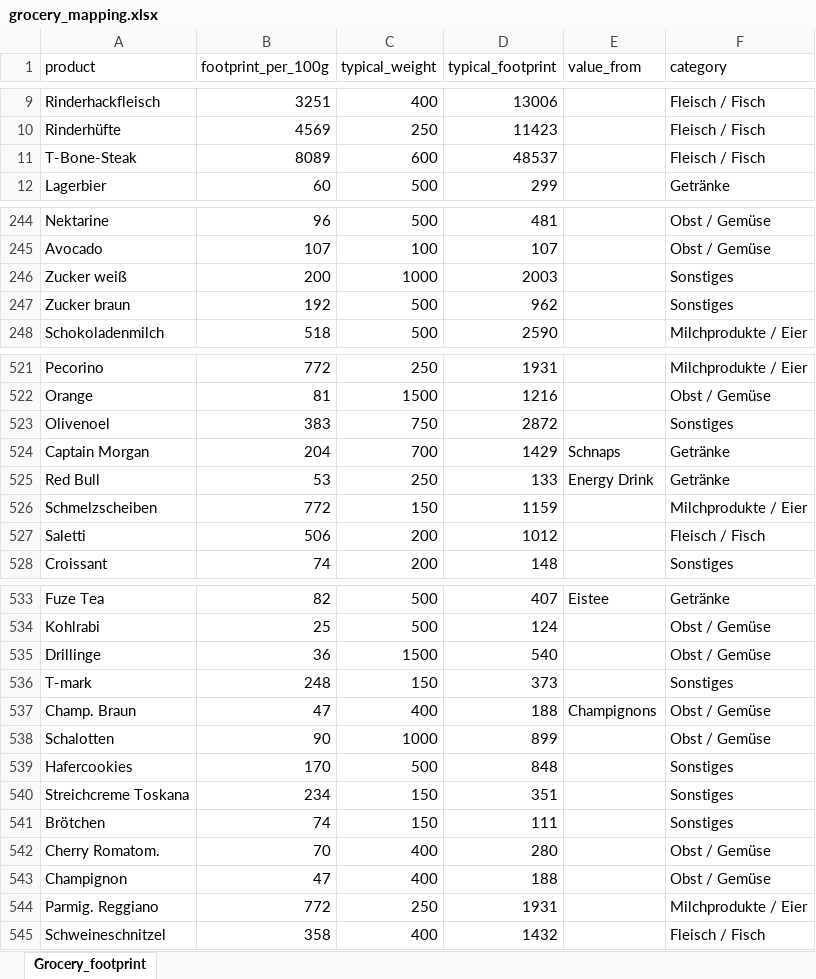
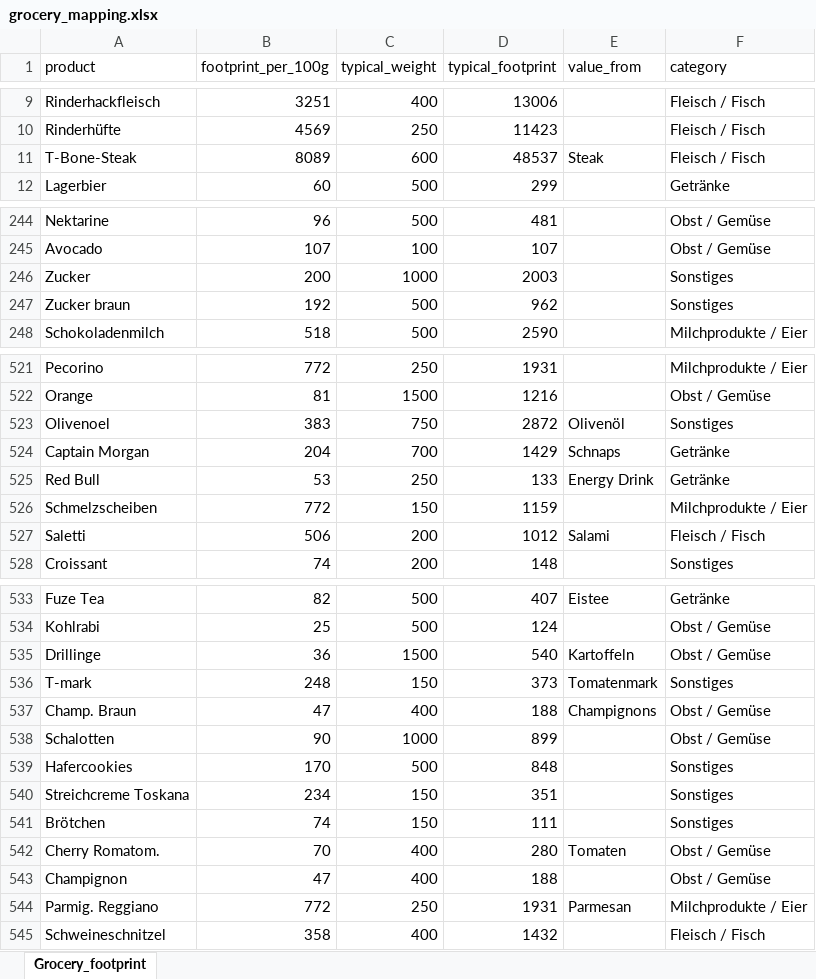
Before and after one commit to codesphere-cloud/large-language-example-app, an Excel workbook: grocery_mapping.xlsx, sheet Grocery_footprint, drawn as a sheet; only a part is shown, gaps mark what is left out; values as stored, in another font and other column widths than the file's, no borders; conditional formats not drawn; the diff covers the shown part only; the diff names each change by its address in the sheet, - before the commit and + after, or states it on an @@ line.

```diff
--- a/grocery_mapping.xlsx (sheet Grocery_footprint)
+++ b/grocery_mapping.xlsx (sheet Grocery_footprint)
-E11 (value_from): (empty)
+E11 (value_from): Steak
-A246 (product): Zucker weiß
+A246 (product): Zucker
-E523 (value_from): (empty)
+E523 (value_from): Olivenöl
-E527 (value_from): (empty)
+E527 (value_from): Salami
-E535 (value_from): (empty)
+E535 (value_from): Kartoffeln
-E536 (value_from): (empty)
+E536 (value_from): Tomatenmark
-E542 (value_from): (empty)
+E542 (value_from): Tomaten
-E544 (value_from): (empty)
+E544 (value_from): Parmesan
```
Also changed, not shown: 15 edited cells elsewhere in this sheet, 3 other files.
